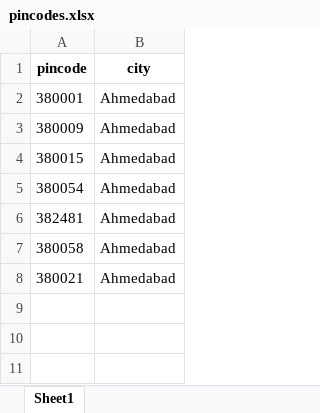
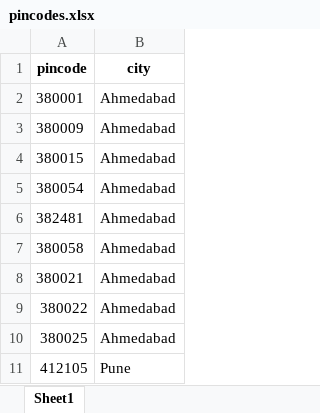
Before and after one commit to sk2796/Bloommcakes, an Excel workbook: backend/pincodes.xlsx, sheet Sheet1, drawn as a sheet; values as stored, in another font and other column widths than the file's, no borders; the diff names each change by its address in the sheet, - before the commit and + after, or states it on an @@ line.

Commit message:
chore: update excel databases for pincodes, customers, and orders

```diff
--- a/backend/pincodes.xlsx (sheet Sheet1)
+++ b/backend/pincodes.xlsx (sheet Sheet1)
+row 9: 380022 | Ahmedabad
+row 10: 380025 | Ahmedabad
+row 11: 412105 | Pune
```
Also changed, not shown: 2 other files.
